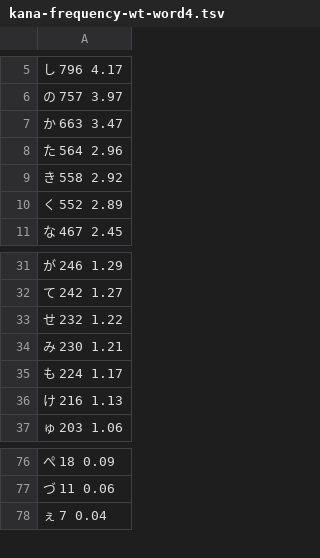
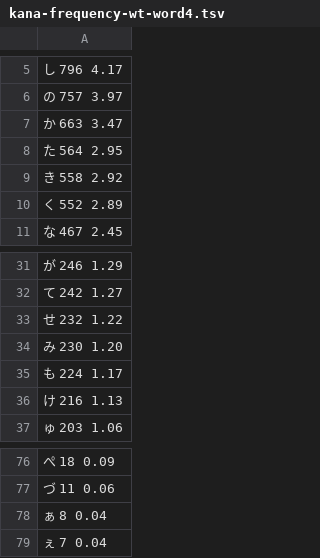
Before and after one commit to tekihei2317/typing-keyboard-layout-wiki, a TSV file: data/kana-frequency-wt-word4.tsv, drawn as a sheet; only a part is shown, gaps mark what is left out.

```diff
--- a/data/kana-frequency-wt-word4.tsv
+++ b/data/kana-frequency-wt-word4.tsv
@@ -7,3 +7,3 @@
 か      663     3.47
-た      564     2.96
+た      564     2.95
 き      558     2.92
@@ -33,3 +33,3 @@
 せ      232     1.22
-み      230     1.21
+み      230     1.20
 も      224     1.17
@@ -77,2 +77,3 @@
 づ      11      0.06
+ぁ      8       0.04
 ぇ      7       0.04
```
Also changed, not shown: 2 other files.
